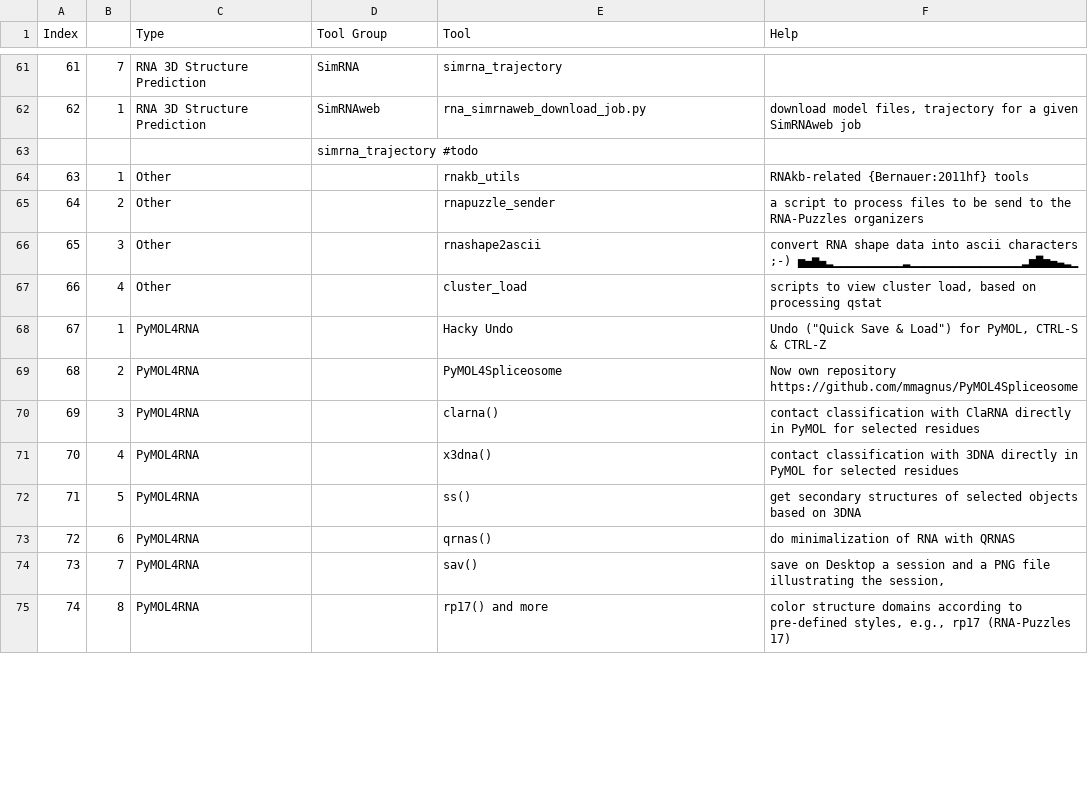
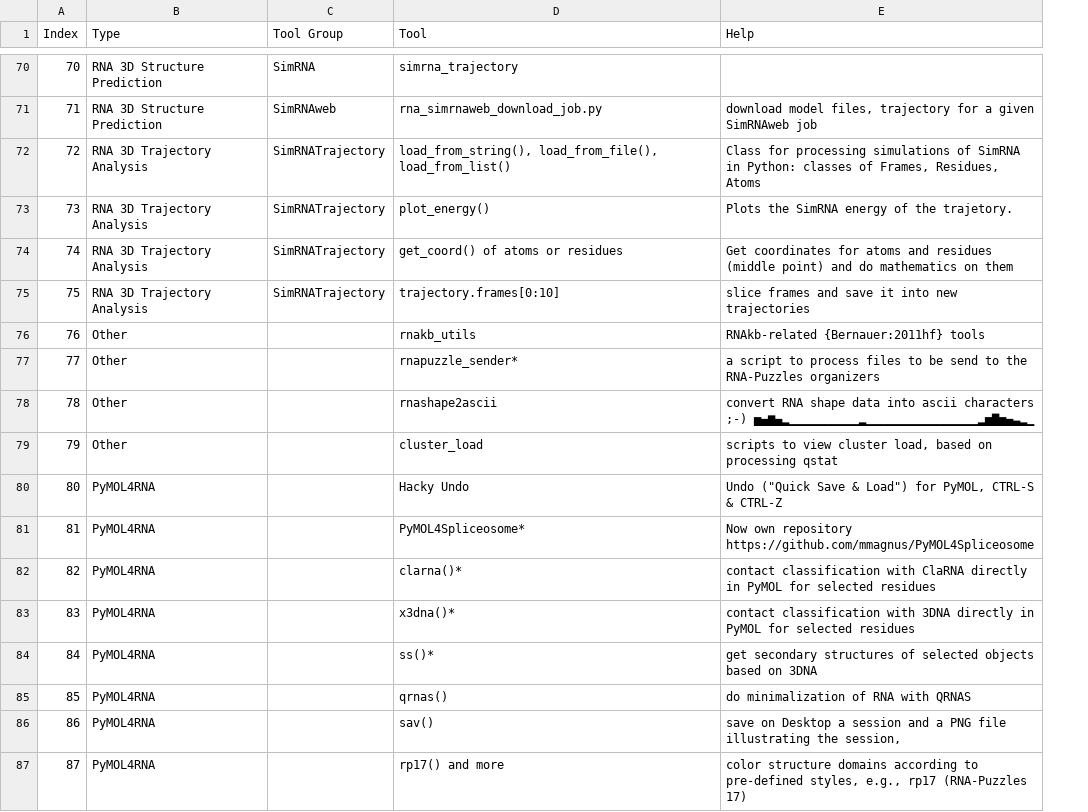
Before and after one commit to mmagnus/rna-tools, a CSV file: rna-tools-index.csv, drawn as a sheet; only a part is shown, gaps mark what is left out; removed rows and columns are numbered as before the commit, all else as after; the diff covers the shown part only; the diff names each change by its address in the sheet, - before the commit and + after, or states it on an @@ line.

Commit message:
index: up

```diff
--- a/rna-tools-index.csv
+++ b/rna-tools-index.csv
-column B, rows 61-62: 7 | 1; rows 64-75: 1 | 2 | 3 | 4 | 1 | 2 | 3 | 4 | 5 | 6 | 7 | 8
@@ column A (Index) renumbered between rows 37 and 100 @@
-row 63:  |  |  | simrna_trajectory #todo
+row 72: 72 | RNA 3D Trajectory Analysis | SimRNATrajectory | load_from_string(), load_from_file(), load_from_list() | Class for processing simulations of SimRNA in Python: classes of Frames, Residues, Atoms
+row 73: 73 | RNA 3D Trajectory Analysis | SimRNATrajectory | plot_energy() | Plots the SimRNA energy of the trajetory.
+row 74: 74 | RNA 3D Trajectory Analysis | SimRNATrajectory | get_coord() of atoms or residues | Get coordinates for atoms and residues (middle point) and do mathematics on them
+row 75: 75 | RNA 3D Trajectory Analysis | SimRNATrajectory | trajectory.frames[0:10] | slice frames and save it into new trajectories
-D77 (Tool): rnapuzzle_sender
+D77 (Tool): rnapuzzle_sender*
-D81 (Tool): PyMOL4Spliceosome
+D81 (Tool): PyMOL4Spliceosome*
-D82 (Tool): clarna()
+D82 (Tool): clarna()*
-D83 (Tool): x3dna()
+D83 (Tool): x3dna()*
-D84 (Tool): ss()
+D84 (Tool): ss()*
```
Also changed, not shown: 21 added rows, 9 removed rows and 11 edited cells elsewhere in this file.
